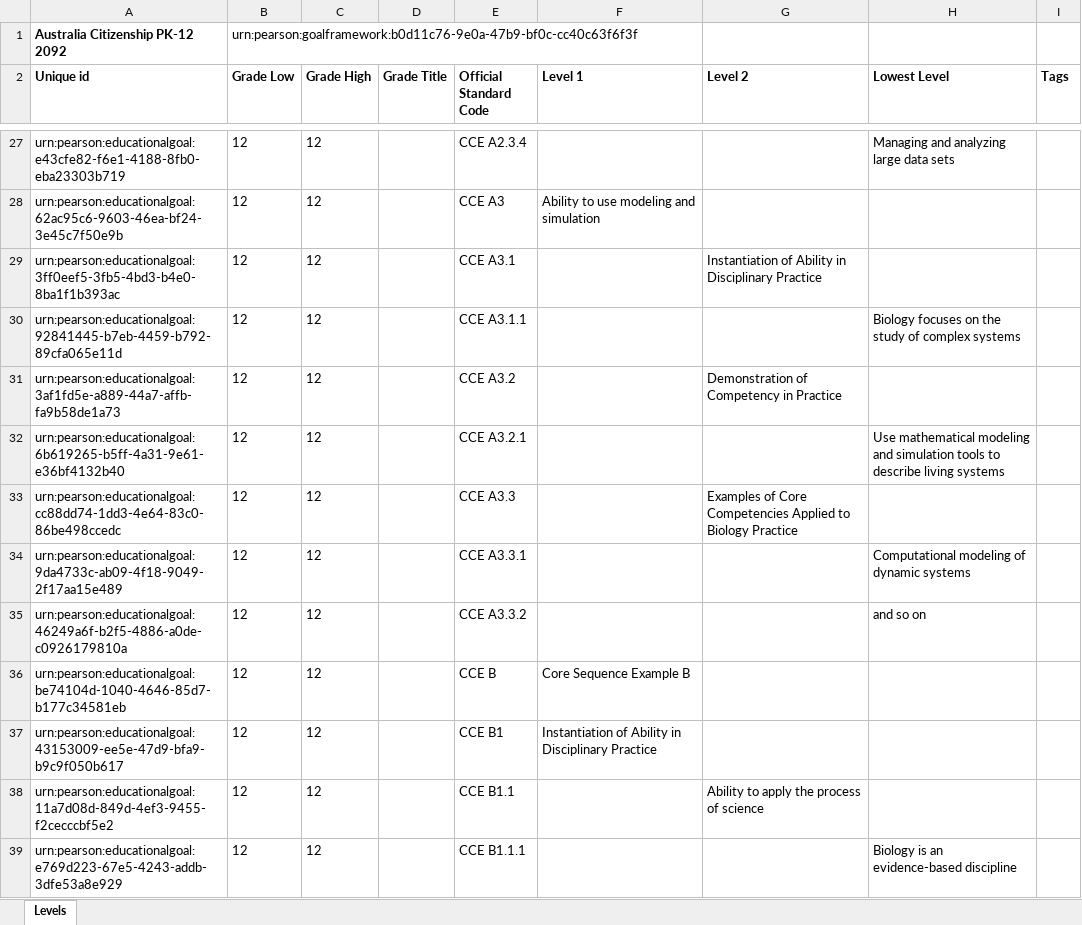
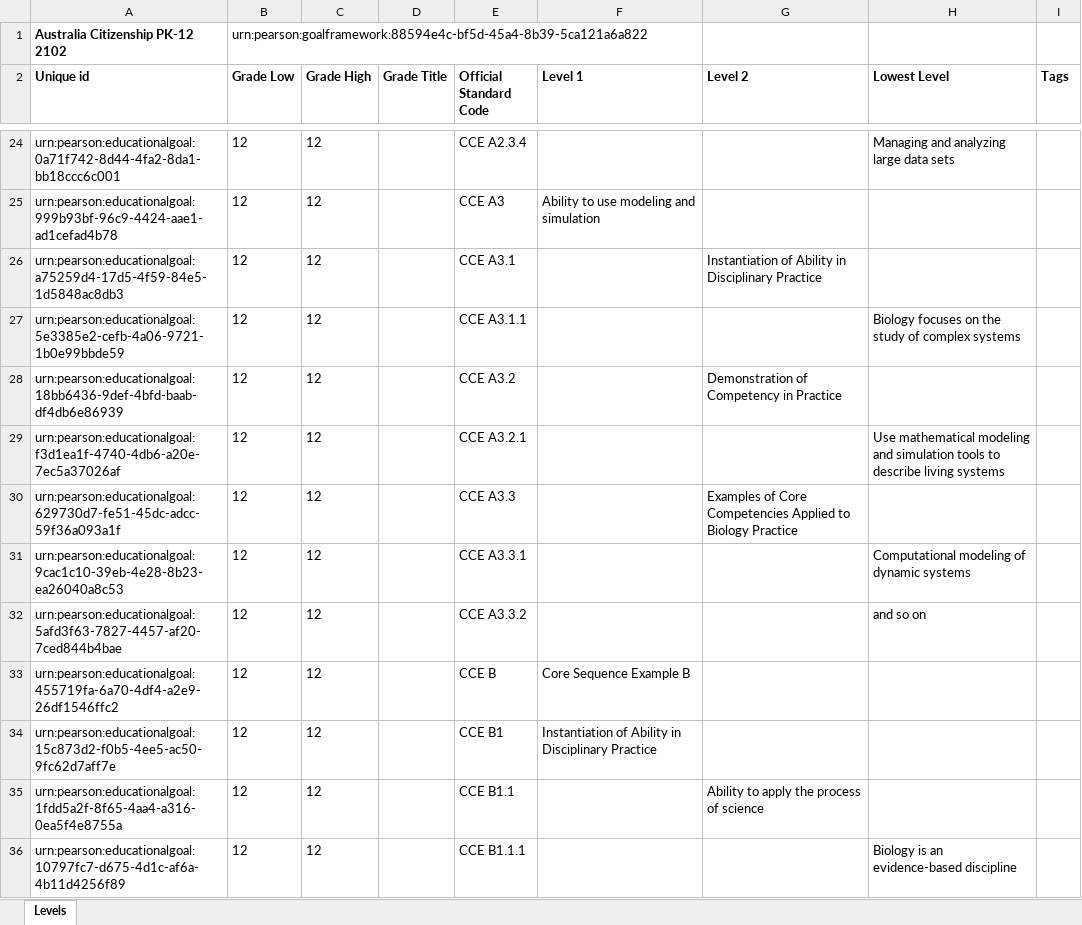
Before and after one commit to ram9sing/lomt_automation, an Excel workbook: src/main/java/lomt/pearson/fileupload/externalframework/ex_reingestion/External_Framework_Template.xlsx, sheet Levels, drawn as a sheet; only a part is shown, gaps mark what is left out; values as stored, in another font and other column widths than the file's, no borders; addresses are those after the commit; the diff covers the shown part only; the diff names each change by its address in the sheet, - before the commit and + after, or states it on an @@ line.

```diff
--- a/src/main/java/lomt/pearson/fileupload/externalframework/ex_reingestion/External_Framework_Template.xlsx (sheet Levels)
+++ b/src/main/java/lomt/pearson/fileupload/externalframework/ex_reingestion/External_Framework_Template.xlsx (sheet Levels)
-A1 (Unique id): Australia Citizenship PK-12 2092
+A1 (Unique id): Australia Citizenship PK-12 2102
-B1 (Grade Low): urn:pearson:goalframework:b0d11c76-9e0a-47b9-bf0c-cc40c63f6f3f
+B1 (Grade Low): urn:pearson:goalframework:88594e4c-bf5d-45a4-8b39-5ca121a6a822
-A24 (Unique id): urn:pearson:educationalgoal:e43cfe82-f6e1-4188-8fb0-eba23303b719
+A24 (Unique id): urn:pearson:educationalgoal:0a71f742-8d44-4fa2-8da1-bb18ccc6c001
-A25 (Unique id): urn:pearson:educationalgoal:62ac95c6-9603-46ea-bf24-3e45c7f50e9b
+A25 (Unique id): urn:pearson:educationalgoal:999b93bf-96c9-4424-aae1-ad1cefad4b78
-A26 (Unique id): urn:pearson:educationalgoal:3ff0eef5-3fb5-4bd3-b4e0-8ba1f1b393ac
+A26 (Unique id): urn:pearson:educationalgoal:a75259d4-17d5-4f59-84e5-1d5848ac8db3
-A27 (Unique id): urn:pearson:educationalgoal:92841445-b7eb-4459-b792-89cfa065e11d
+A27 (Unique id): urn:pearson:educationalgoal:5e3385e2-cefb-4a06-9721-1b0e99bbde59
-A28 (Unique id): urn:pearson:educationalgoal:3af1fd5e-a889-44a7-affb-fa9b58de1a73
+A28 (Unique id): urn:pearson:educationalgoal:18bb6436-9def-4bfd-baab-df4db6e86939
-A29 (Unique id): urn:pearson:educationalgoal:6b619265-b5ff-4a31-9e61-e36bf4132b40
+A29 (Unique id): urn:pearson:educationalgoal:f3d1ea1f-4740-4db6-a20e-7ec5a37026af
-A30 (Unique id): urn:pearson:educationalgoal:cc88dd74-1dd3-4e64-83c0-86be498ccedc
+A30 (Unique id): urn:pearson:educationalgoal:629730d7-fe51-45dc-adcc-59f36a093a1f
-A31 (Unique id): urn:pearson:educationalgoal:9da4733c-ab09-4f18-9049-2f17aa15e489
+A31 (Unique id): urn:pearson:educationalgoal:9cac1c10-39eb-4e28-8b23-ea26040a8c53
-A32 (Unique id): urn:pearson:educationalgoal:46249a6f-b2f5-4886-a0de-c0926179810a
+A32 (Unique id): urn:pearson:educationalgoal:5afd3f63-7827-4457-af20-7ced844b4bae
-A33 (Unique id): urn:pearson:educationalgoal:be74104d-1040-4646-85d7-b177c34581eb
+A33 (Unique id): urn:pearson:educationalgoal:455719fa-6a70-4df4-a2e9-26df1546ffc2
-A34 (Unique id): urn:pearson:educationalgoal:43153009-ee5e-47d9-bfa9-b9c9f050b617
+A34 (Unique id): urn:pearson:educationalgoal:15c873d2-f0b5-4ee5-ac50-9fc62d7aff7e
-A35 (Unique id): urn:pearson:educationalgoal:11a7d08d-849d-4ef3-9455-f2cecccbf5e2
+A35 (Unique id): urn:pearson:educationalgoal:1fdd5a2f-8f65-4aa4-a316-0ea5f4e8755a
-A36 (Unique id): urn:pearson:educationalgoal:e769d223-67e5-4243-addb-3dfe53a8e929
+A36 (Unique id): urn:pearson:educationalgoal:10797fc7-d675-4d1c-af6a-4b11d4256f89
```
Also changed, not shown: 3 removed rows and 57 edited cells elsewhere in this sheet, src/main/java/lomt/pearson/fileupload/externalframework/exf_ingestion_all_fields/ExF_Ingestion_all_fields.xlsx, src/main/java/lomt/pearson/fileupload/externalframework/exf_ingestion_common_tcs/ExternalFramework_Stds_10Level.xlsx, 8 other files.
